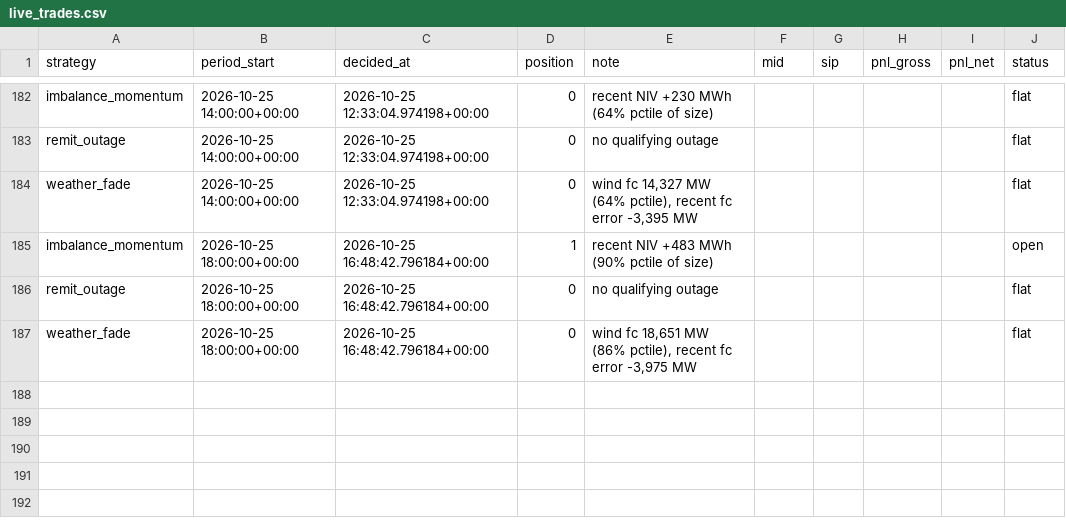
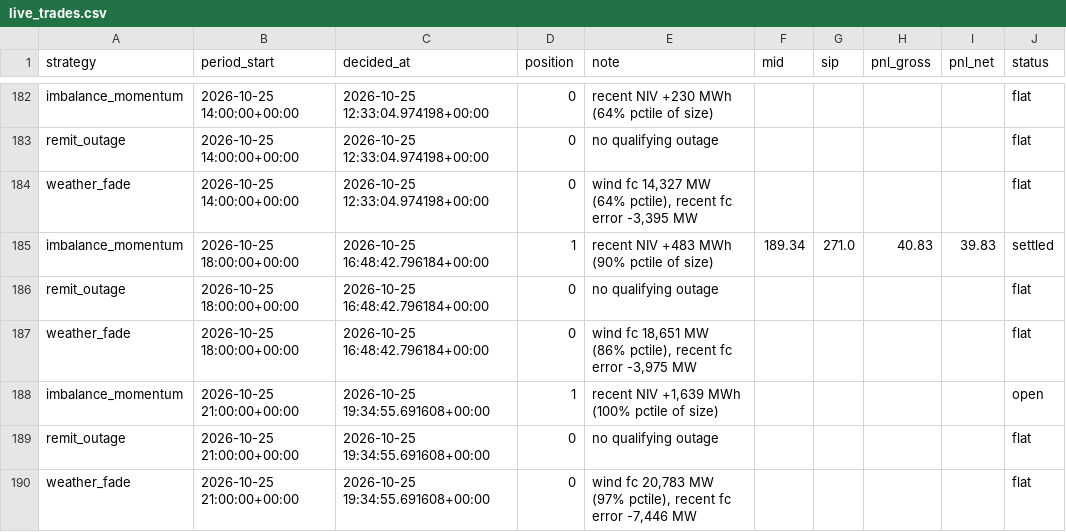
Before and after one commit to bruno-crosbie/Power-strategies, a CSV file: results/live_trades.csv, drawn as a sheet; only a part is shown, gaps mark what is left out.

```diff
--- a/results/live_trades.csv
+++ b/results/live_trades.csv
@@ -184,4 +184,7 @@ remit_outage,2026-10-25 14:00:00+00:00,2026-10-25 12:33:04.974198+00:00,0,no qua
 weather_fade,2026-10-25 14:00:00+00:00,2026-10-25 12:33:04.974198+00:00,0,"wind fc 14,327 MW (64% pctile), recent fc error -3,395 MW",,,,,flat
-imbalance_momentum,2026-10-25 18:00:00+00:00,2026-10-25 16:48:42.796184+00:00,1,recent NIV +483 MWh (90% pctile of size),,,,,open
+imbalance_momentum,2026-10-25 18:00:00+00:00,2026-10-25 16:48:42.796184+00:00,1,recent NIV +483 MWh (90% pctile of size),189.34,271.0,40.83,39.83,settled
 remit_outage,2026-10-25 18:00:00+00:00,2026-10-25 16:48:42.796184+00:00,0,no qualifying outage,,,,,flat
 weather_fade,2026-10-25 18:00:00+00:00,2026-10-25 16:48:42.796184+00:00,0,"wind fc 18,651 MW (86% pctile), recent fc error -3,975 MW",,,,,flat
+imbalance_momentum,2026-10-25 21:00:00+00:00,2026-10-25 19:34:55.691608+00:00,1,"recent NIV +1,639 MWh (100% pctile of size)",,,,,open
+remit_outage,2026-10-25 21:00:00+00:00,2026-10-25 19:34:55.691608+00:00,0,no qualifying outage,,,,,flat
+weather_fade,2026-10-25 21:00:00+00:00,2026-10-25 19:34:55.691608+00:00,0,"wind fc 20,783 MW (97% pctile), recent fc error -7,446 MW",,,,,flat
```
Also changed, not shown: 3 other files.
